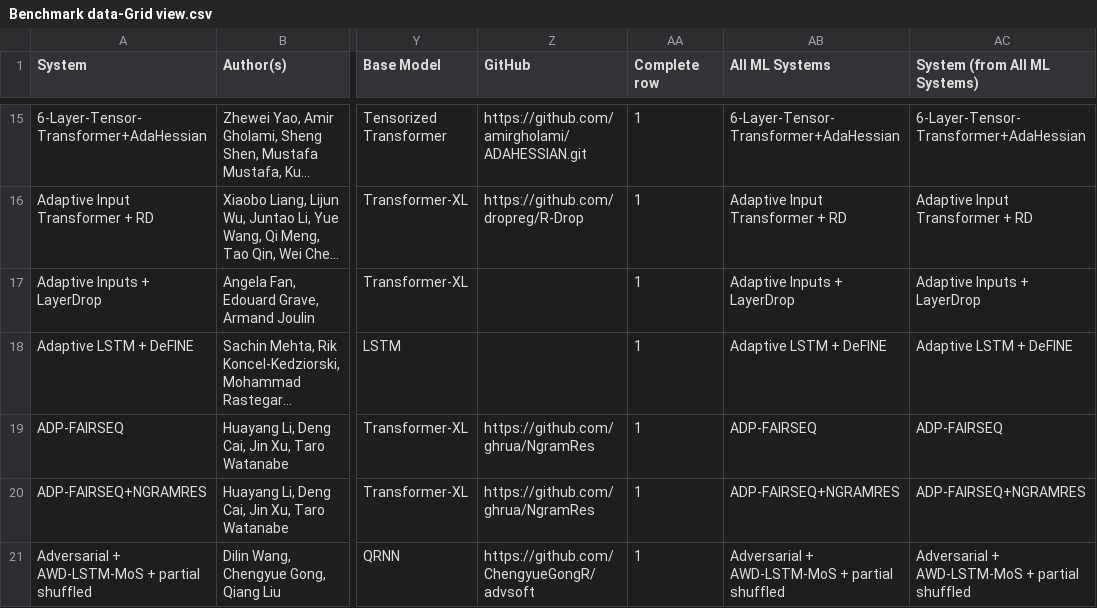
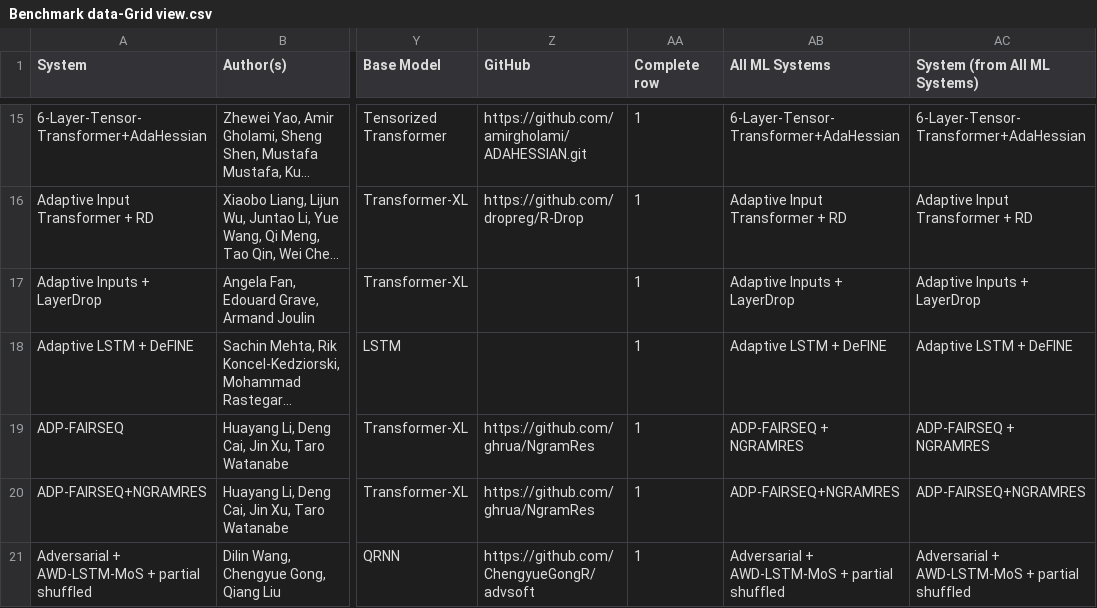
Before and after one commit to epoch-research/open-model-trends, a CSV file: data/Benchmark data-Grid view.csv, drawn as a sheet; only a part is shown, gaps mark what is left out; long unchanged cells end in …; the diff covers the shown part only; the diff names each change by its address in the sheet, - before the commit and + after, or states it on an @@ line.

Commit message:
rerun with updated data as of 6-7

```diff
--- a/data/Benchmark data-Grid view.csv
+++ b/data/Benchmark data-Grid view.csv
-AB19 (All ML Systems): ADP-FAIRSEQ
+AB19 (All ML Systems): ADP-FAIRSEQ + NGRAMRES
-AC19 (System (from All ML Systems)): ADP-FAIRSEQ
+AC19 (System (from All ML Systems)): ADP-FAIRSEQ + NGRAMRES
```
Also changed, not shown: 40 edited cells elsewhere in this file, 3 other files.
